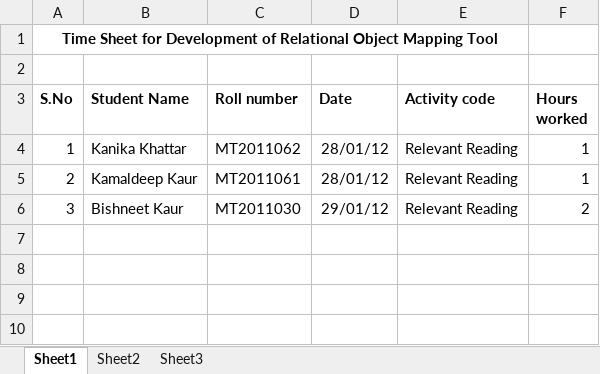
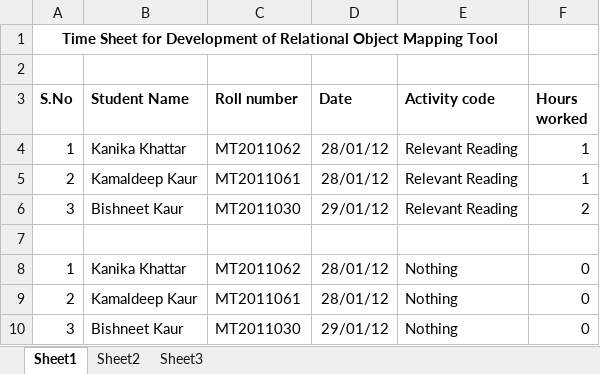
Before and after one commit to kamal4/SEProjectromap, an Excel workbook: Time_sheet.xlsx, sheet Sheet1, drawn as a sheet; values as stored, in another font and other column widths than the file's, no borders; the diff names each change by its address in the sheet, - before the commit and + after, or states it on an @@ line.

Commit message:
Time sheet updated for 30th jan 2012

```diff
--- a/Time_sheet.xlsx (sheet Sheet1)
+++ b/Time_sheet.xlsx (sheet Sheet1)
+row 7: (empty)
+row 8: 1 | Kanika Khattar | MT2011062 | 28/01/12 | Nothing | 0
+row 9: 2 | Kamaldeep Kaur | MT2011061 | 28/01/12 | Nothing | 0
+row 10: 3 | Bishneet Kaur | MT2011030 | 29/01/12 | Nothing | 0
```
